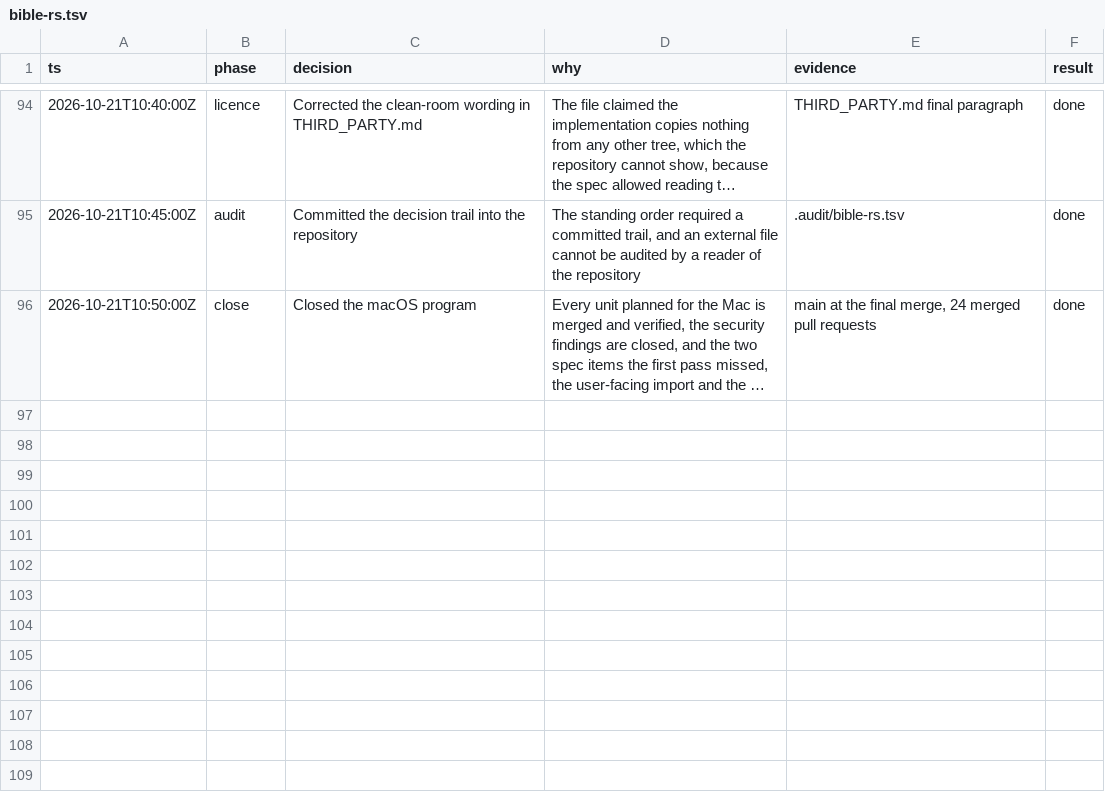
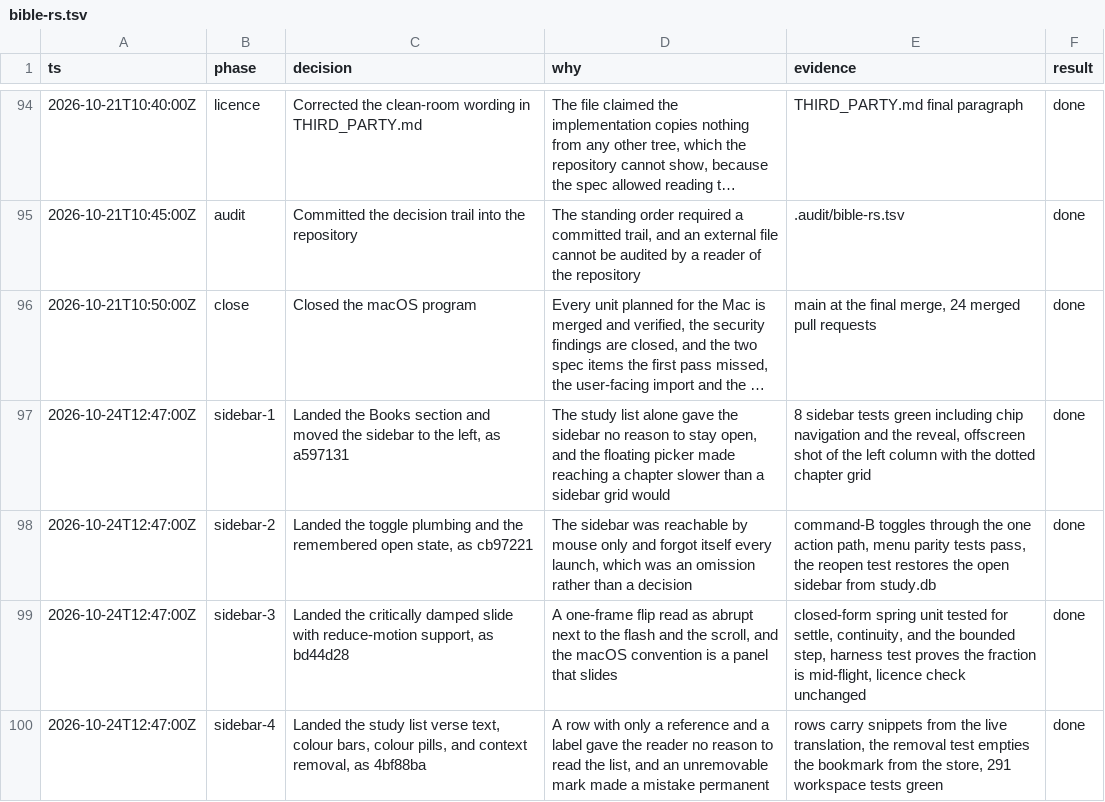
Before and after one commit to madearga/bible-rs-rs, a TSV file: .audit/bible-rs.tsv, drawn as a sheet; only a part is shown, gaps mark what is left out; long unchanged cells end in …; the diff names each change by its address in the sheet, - before the commit and + after, or states it on an @@ line.

Commit message:
Append the sidebar units to the decision trail
One row per landed unit, in the shape the rest of the trail keeps, so a
reader of the repository can find what changed, why, and what proved it
without reading this session.

```diff
--- a/.audit/bible-rs.tsv
+++ b/.audit/bible-rs.tsv
+row 97: 2026-10-24T12:47:00Z | sidebar-1 | Landed the Books section and moved the sidebar to the left, as a597131 | The study list alone gave the sidebar no reason to stay open, and the floating picker made reaching a chapter slower than a sidebar grid would | 8 sidebar tests green including chip navigation and the reveal, offscreen shot of the left column with the dotted chapter grid | done
+row 98: 2026-10-24T12:47:00Z | sidebar-2 | Landed the toggle plumbing and the remembered open state, as cb97221 | The sidebar was reachable by mouse only and forgot itself every launch, which was an omission rather than a decision | command-B toggles through the one action path, menu parity tests pass, the reopen test restores the open sidebar from study.db | done
+row 99: 2026-10-24T12:47:00Z | sidebar-3 | Landed the critically damped slide with reduce-motion support, as bd44d28 | A one-frame flip read as abrupt next to the flash and the scroll, and the macOS convention is a panel that slides | closed-form spring unit tested for settle, continuity, and the bounded step, harness test proves the fraction is mid-flight, licence check unchanged | done
+row 100: 2026-10-24T12:47:00Z | sidebar-4 | Landed the study list verse text, colour bars, colour pills, and context removal, as 4bf88ba | A row with only a reference and a label gave the reader no reason to read the list, and an unremovable mark made a mistake permanent | rows carry snippets from the live translation, the removal test empties the bookmark from the store, 291 workspace tests green | done
```
